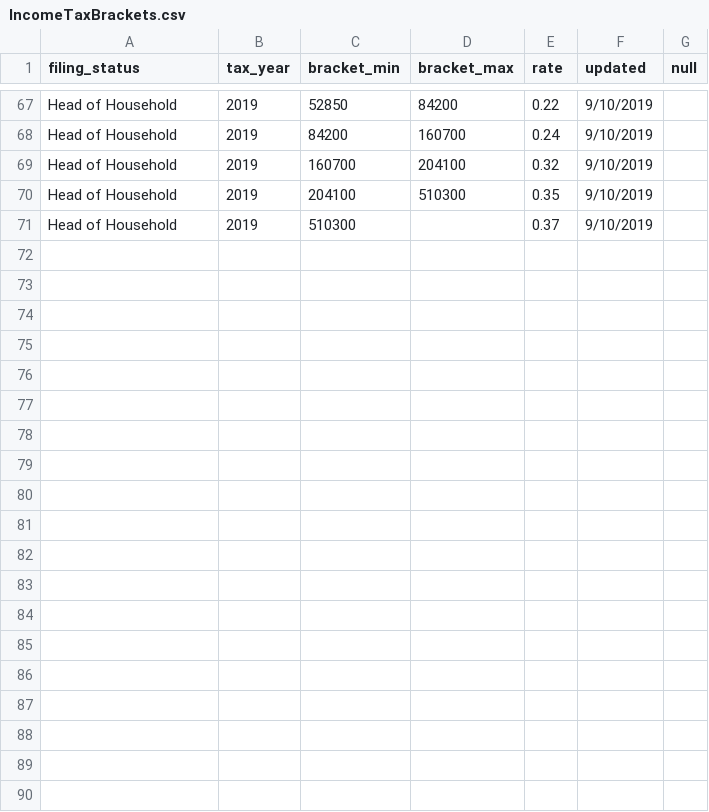
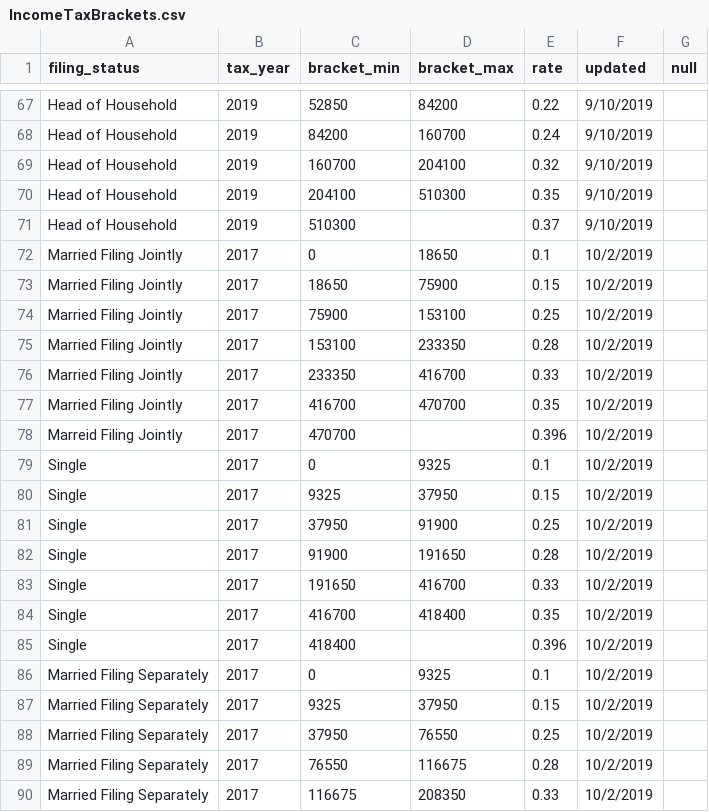
Before and after one commit to tmolitor002/tax-brackets, a CSV file: Federal/IncomeTaxBrackets.csv, drawn as a sheet; only a part is shown, gaps mark what is left out; the diff covers the shown part only.

Commit message:
Update IncomeTaxBrackets.csv
Added 2017 Tax Brackets

```diff
--- a/Federal/IncomeTaxBrackets.csv
+++ b/Federal/IncomeTaxBrackets.csv
@@ -71 +71,20 @@ Head of Household,2019,204100,510300,0.35,9/10/2019,
 Head of Household,2019,510300,,0.37,9/10/2019,
+Married Filing Jointly,2017,0,18650,0.1,10/2/2019,
+Married Filing Jointly,2017,18650,75900,0.15,10/2/2019,
+Married Filing Jointly,2017,75900,153100,0.25,10/2/2019,
+Married Filing Jointly,2017,153100,233350,0.28,10/2/2019,
+Married Filing Jointly,2017,233350,416700,0.33,10/2/2019,
+Married Filing Jointly,2017,416700,470700,0.35,10/2/2019,
+Marreid Filing Jointly,2017,470700,,0.396,10/2/2019,
+Single,2017,0,9325,0.1,10/2/2019,
+Single,2017,9325,37950,0.15,10/2/2019,
+Single,2017,37950,91900,0.25,10/2/2019,
+Single,2017,91900,191650,0.28,10/2/2019,
+Single,2017,191650,416700,0.33,10/2/2019,
+Single,2017,416700,418400,0.35,10/2/2019,
+Single,2017,418400,,0.396,10/2/2019,
+Married Filing Separately,2017,0,9325,0.1,10/2/2019,
+Married Filing Separately,2017,9325,37950,0.15,10/2/2019,
+Married Filing Separately,2017,37950,76550,0.25,10/2/2019,
+Married Filing Separately,2017,76550,116675,0.28,10/2/2019,
+Married Filing Separately,2017,116675,208350,0.33,10/2/2019,
```
Also changed, not shown: 9 added rows elsewhere in this file.
